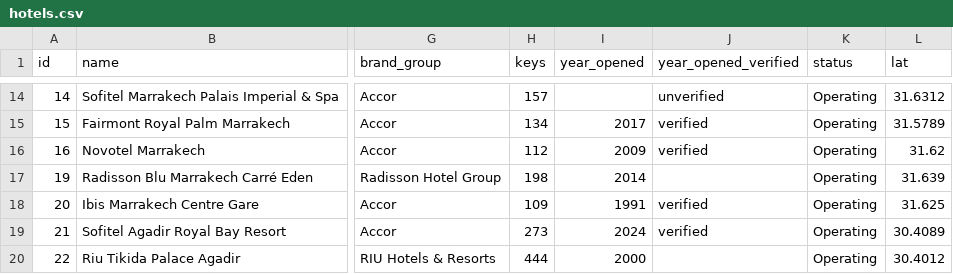
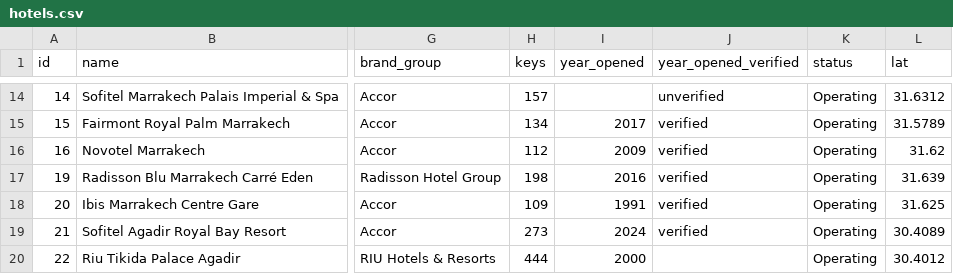
Before and after one commit to oaddahre/hospitalityiq, a CSV file: hotels.csv, drawn as a sheet; only a part is shown, gaps mark what is left out; the diff covers the shown part only; the diff names each change by its address in the sheet, - before the commit and + after, or states it on an @@ line.

```diff
--- a/hotels.csv
+++ b/hotels.csv
-I17 (year_opened): 2014
+I17 (year_opened): 2016
-J17 (year_opened_verified): (empty)
+J17 (year_opened_verified): verified
```
Also changed, not shown: 1 added row and 14 edited cells elsewhere in this file, performance.csv.
